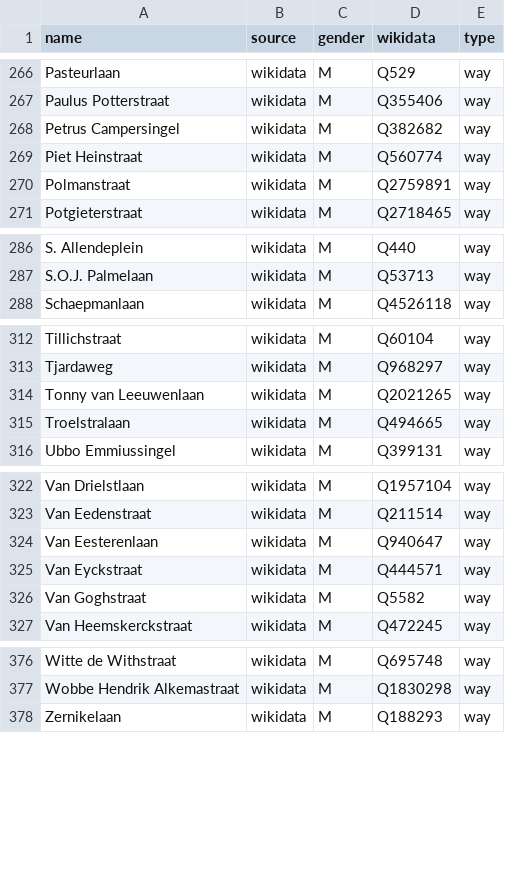
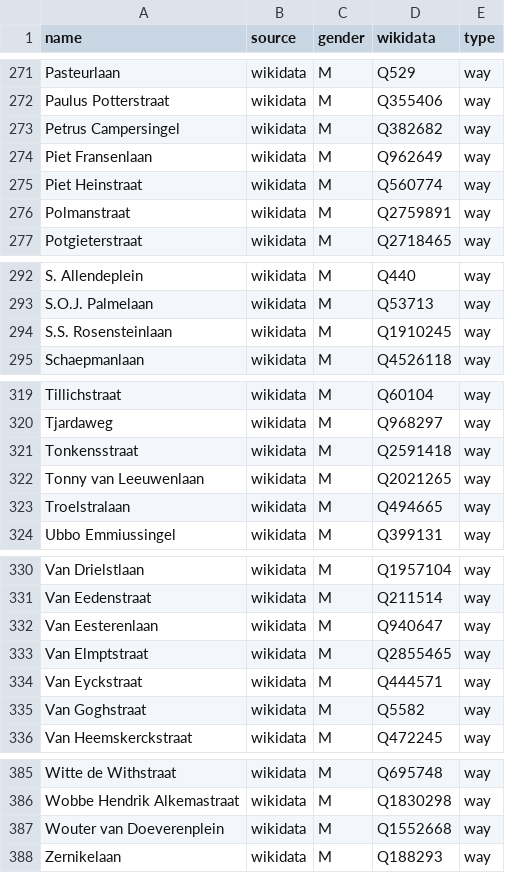
Before and after one commit to EqualStreetNames/equalstreetnames-groningen, a CSV file: data/gender.csv, drawn as a sheet; only a part is shown, gaps mark what is left out; the diff covers the shown part only; the diff names each change by its address in the sheet, - before the commit and + after, or states it on an @@ line.

```diff
--- a/data/gender.csv
+++ b/data/gender.csv
+row 274: Piet Fransenlaan | wikidata | M | Q962649 | way
+row 294: S.S. Rosensteinlaan | wikidata | M | Q1910245 | way
+row 321: Tonkensstraat | wikidata | M | Q2591418 | way
+row 333: Van Elmptstraat | wikidata | M | Q2855465 | way
+row 387: Wouter van Doeverenplein | wikidata | M | Q1552668 | way
```
Also changed, not shown: 5 added rows elsewhere in this file, data/other.csv, 3 other files.
